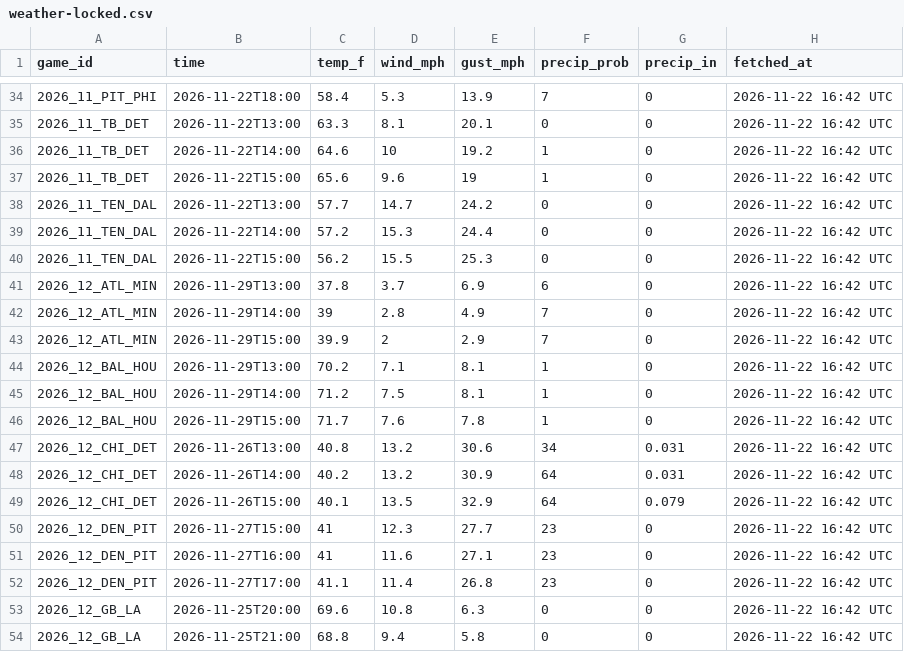
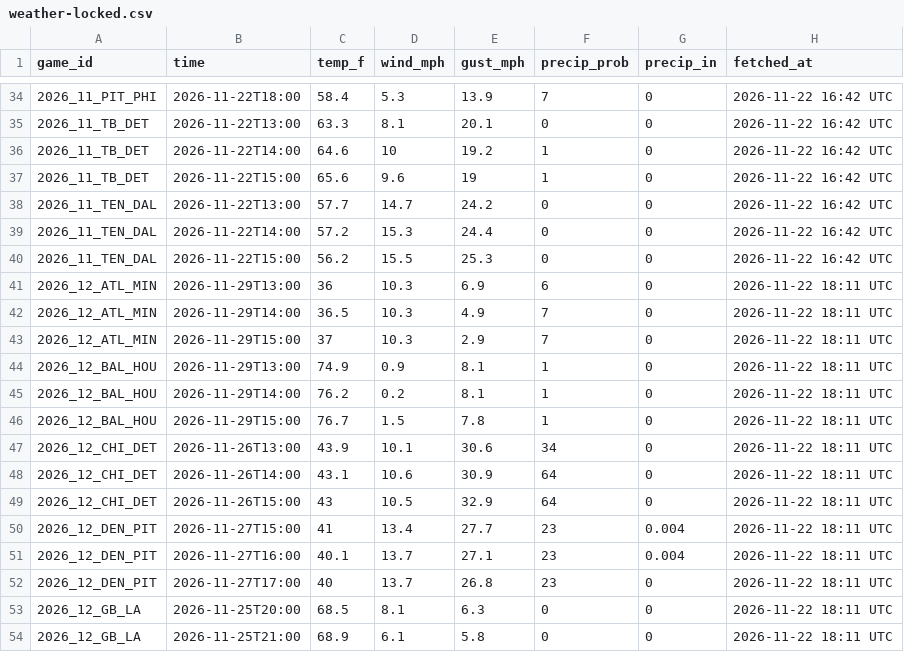
Before and after one commit to chrisantosiewicz/NFL-opponent-report, a CSV file: site/data/weather-locked.csv, drawn as a sheet; only a part is shown, gaps mark what is left out; the diff covers the shown part only.

```diff
--- a/site/data/weather-locked.csv
+++ b/site/data/weather-locked.csv
@@ -40,15 +40,15 @@
 "2026_11_TEN_DAL","2026-11-22T15:00","56.2","15.5","25.3","0","0","2026-11-22 16:42 UTC"
-"2026_12_ATL_MIN","2026-11-29T13:00","37.8","3.7","6.9","6","0","2026-11-22 16:42 UTC"
-"2026_12_ATL_MIN","2026-11-29T14:00","39","2.8","4.9","7","0","2026-11-22 16:42 UTC"
-"2026_12_ATL_MIN","2026-11-29T15:00","39.9","2","2.9","7","0","2026-11-22 16:42 UTC"
-"2026_12_BAL_HOU","2026-11-29T13:00","70.2","7.1","8.1","1","0","2026-11-22 16:42 UTC"
-"2026_12_BAL_HOU","2026-11-29T14:00","71.2","7.5","8.1","1","0","2026-11-22 16:42 UTC"
-"2026_12_BAL_HOU","2026-11-29T15:00","71.7","7.6","7.8","1","0","2026-11-22 16:42 UTC"
-"2026_12_CHI_DET","2026-11-26T13:00","40.8","13.2","30.6","34","0.031","2026-11-22 16:42 UTC"
-"2026_12_CHI_DET","2026-11-26T14:00","40.2","13.2","30.9","64","0.031","2026-11-22 16:42 UTC"
-"2026_12_CHI_DET","2026-11-26T15:00","40.1","13.5","32.9","64","0.079","2026-11-22 16:42 UTC"
-"2026_12_DEN_PIT","2026-11-27T15:00","41","12.3","27.7","23","0","2026-11-22 16:42 UTC"
-"2026_12_DEN_PIT","2026-11-27T16:00","41","11.6","27.1","23","0","2026-11-22 16:42 UTC"
-"2026_12_DEN_PIT","2026-11-27T17:00","41.1","11.4","26.8","23","0","2026-11-22 16:42 UTC"
-"2026_12_GB_LA","2026-11-25T20:00","69.6","10.8","6.3","0","0","2026-11-22 16:42 UTC"
-"2026_12_GB_LA","2026-11-25T21:00","68.8","9.4","5.8","0","0","2026-11-22 16:42 UTC"
+"2026_12_ATL_MIN","2026-11-29T13:00","36","10.3","6.9","6","0","2026-11-22 18:11 UTC"
+"2026_12_ATL_MIN","2026-11-29T14:00","36.5","10.3","4.9","7","0","2026-11-22 18:11 UTC"
+"2026_12_ATL_MIN","2026-11-29T15:00","37","10.3","2.9","7","0","2026-11-22 18:11 UTC"
+"2026_12_BAL_HOU","2026-11-29T13:00","74.9","0.9","8.1","1","0","2026-11-22 18:11 UTC"
+"2026_12_BAL_HOU","2026-11-29T14:00","76.2","0.2","8.1","1","0","2026-11-22 18:11 UTC"
+"2026_12_BAL_HOU","2026-11-29T15:00","76.7","1.5","7.8","1","0","2026-11-22 18:11 UTC"
+"2026_12_CHI_DET","2026-11-26T13:00","43.9","10.1","30.6","34","0","2026-11-22 18:11 UTC"
+"2026_12_CHI_DET","2026-11-26T14:00","43.1","10.6","30.9","64","0","2026-11-22 18:11 UTC"
+"2026_12_CHI_DET","2026-11-26T15:00","43","10.5","32.9","64","0","2026-11-22 18:11 UTC"
+"2026_12_DEN_PIT","2026-11-27T15:00","41","13.4","27.7","23","0.004","2026-11-22 18:11 UTC"
+"2026_12_DEN_PIT","2026-11-27T16:00","40.1","13.7","27.1","23","0.004","2026-11-22 18:11 UTC"
+"2026_12_DEN_PIT","2026-11-27T17:00","40","13.7","26.8","23","0","2026-11-22 18:11 UTC"
+"2026_12_GB_LA","2026-11-25T20:00","68.5","8.1","6.3","0","0","2026-11-22 18:11 UTC"
+"2026_12_GB_LA","2026-11-25T21:00","68.9","6.1","5.8","0","0","2026-11-22 18:11 UTC"
```
Also changed, not shown: 148 edited cells elsewhere in this file, 2 other files.
